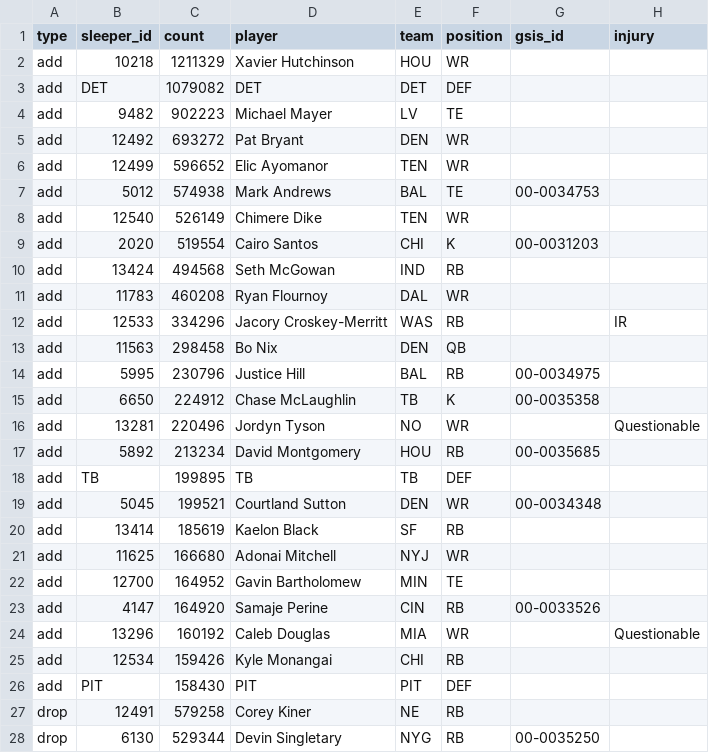
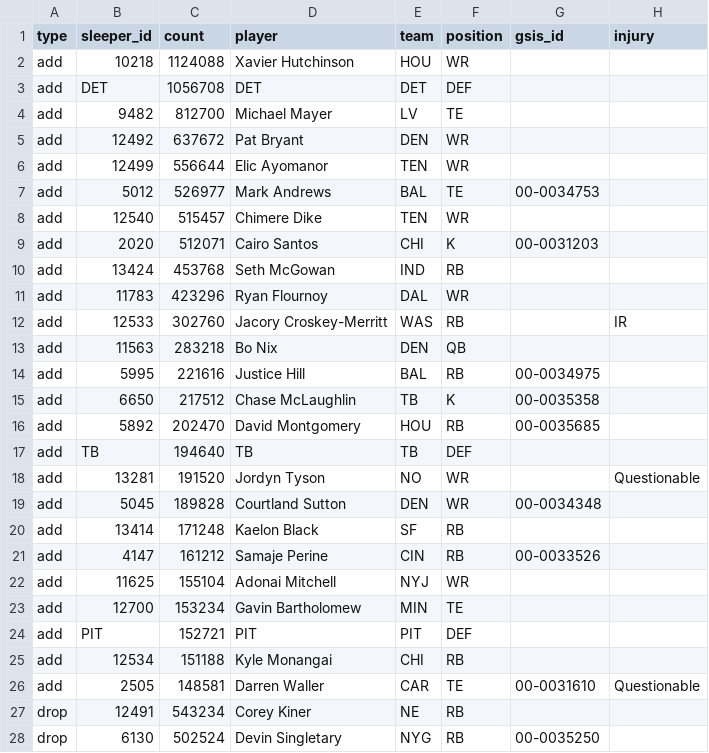
Before and after one commit to bwik4/Matchup-Lab, a CSV file: data/sleeper_trending.csv, drawn as a sheet; only a part is shown; the diff covers the shown part only.

```diff
--- a/data/sleeper_trending.csv
+++ b/data/sleeper_trending.csv
@@ -1,28 +1,28 @@
 type,sleeper_id,count,player,team,position,gsis_id,injury
-add,10218,1211329,Xavier Hutchinson,HOU,WR,,
-add,DET,1079082,DET,DET,DEF,,
-add,9482,902223,Michael Mayer,LV,TE,,
-add,12492,693272,Pat Bryant,DEN,WR,,
-add,12499,596652,Elic Ayomanor,TEN,WR,,
-add,5012,574938,Mark Andrews,BAL,TE,00-0034753,
-add,12540,526149,Chimere Dike,TEN,WR,,
-add,2020,519554,Cairo Santos,CHI,K,00-0031203,
-add,13424,494568,Seth McGowan,IND,RB,,
-add,11783,460208,Ryan Flournoy,DAL,WR,,
-add,12533,334296,Jacory Croskey-Merritt,WAS,RB,,IR
-add,11563,298458,Bo Nix,DEN,QB,,
-add,5995,230796,Justice Hill,BAL,RB, 00-0034975,
-add,6650,224912,Chase McLaughlin,TB,K, 00-0035358,
-add,13281,220496,Jordyn Tyson,NO,WR,,Questionable
-add,5892,213234,David Montgomery,HOU,RB, 00-0035685,
-add,TB,199895,TB,TB,DEF,,
-add,5045,199521,Courtland Sutton,DEN,WR,00-0034348,
-add,13414,185619,Kaelon Black,SF,RB,,
-add,11625,166680,Adonai Mitchell,NYJ,WR,,
-add,12700,164952,Gavin Bartholomew,MIN,TE,,
-add,4147,164920,Samaje Perine,CIN,RB,00-0033526,
-add,13296,160192,Caleb Douglas,MIA,WR,,Questionable
-add,12534,159426,Kyle Monangai,CHI,RB,,
-add,PIT,158430,PIT,PIT,DEF,,
-drop,12491,579258,Corey Kiner,NE,RB,,
-drop,6130,529344,Devin Singletary,NYG,RB, 00-0035250,
+add,10218,1124088,Xavier Hutchinson,HOU,WR,,
+add,DET,1056708,DET,DET,DEF,,
+add,9482,812700,Michael Mayer,LV,TE,,
+add,12492,637672,Pat Bryant,DEN,WR,,
+add,12499,556644,Elic Ayomanor,TEN,WR,,
+add,5012,526977,Mark Andrews,BAL,TE,00-0034753,
+add,12540,515457,Chimere Dike,TEN,WR,,
+add,2020,512071,Cairo Santos,CHI,K,00-0031203,
+add,13424,453768,Seth McGowan,IND,RB,,
+add,11783,423296,Ryan Flournoy,DAL,WR,,
+add,12533,302760,Jacory Croskey-Merritt,WAS,RB,,IR
+add,11563,283218,Bo Nix,DEN,QB,,
+add,5995,221616,Justice Hill,BAL,RB, 00-0034975,
+add,6650,217512,Chase McLaughlin,TB,K, 00-0035358,
+add,5892,202470,David Montgomery,HOU,RB, 00-0035685,
+add,TB,194640,TB,TB,DEF,,
+add,13281,191520,Jordyn Tyson,NO,WR,,Questionable
+add,5045,189828,Courtland Sutton,DEN,WR,00-0034348,
+add,13414,171248,Kaelon Black,SF,RB,,
+add,4147,161212,Samaje Perine,CIN,RB,00-0033526,
+add,11625,155104,Adonai Mitchell,NYJ,WR,,
+add,12700,153234,Gavin Bartholomew,MIN,TE,,
+add,PIT,152721,PIT,PIT,DEF,,
+add,12534,151188,Kyle Monangai,CHI,RB,,
+add,2505,148581,Darren Waller,CAR,TE,00-0031610,Questionable
+drop,12491,543234,Corey Kiner,NE,RB,,
+drop,6130,502524,Devin Singletary,NYG,RB, 00-0035250,
```
Also changed, not shown: 3 added rows, 3 removed rows and 20 edited cells elsewhere in this file, data/nba/injuries.csv.
